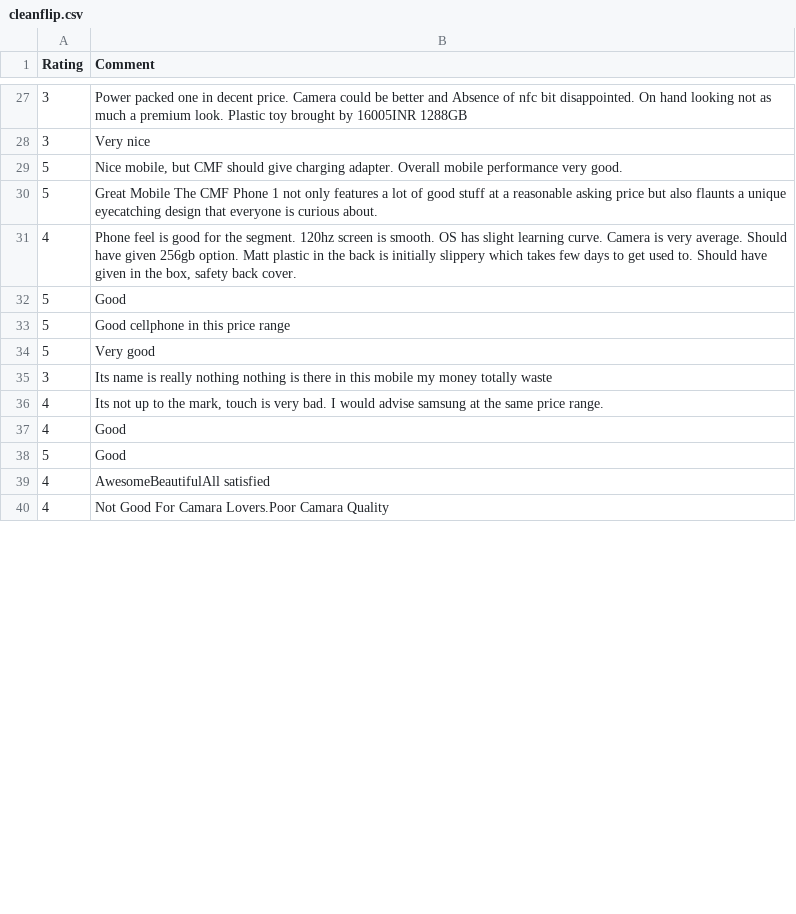
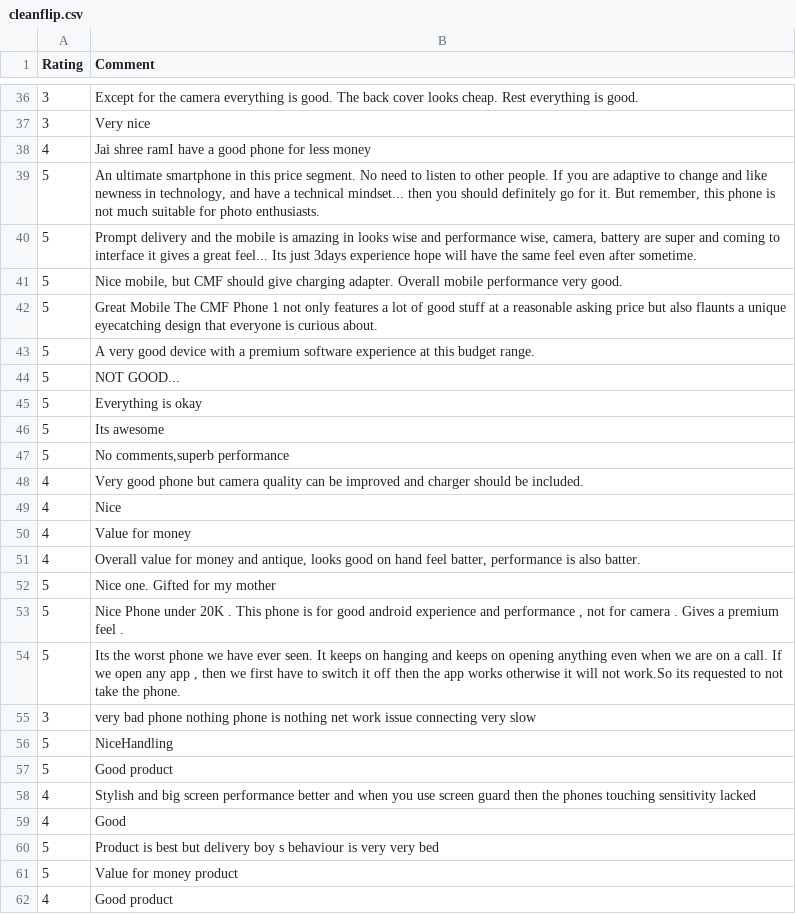
Before and after one commit to koushik21103/final-project-tests, a CSV file: cleanflip.csv, drawn as a sheet; only a part is shown, gaps mark what is left out; the diff covers the shown part only.

```diff
--- a/cleanflip.csv
+++ b/cleanflip.csv
@@ -27,14 +36,27 @@ Rating,Comment
-3,Power packed one in decent price. Camera could be better and Absence of nfc bit disappointed. On hand looking not as much a premium look. Plastic toy brought by 16005INR 1288GB
+3,Except for the camera everything is good. The back cover looks cheap. Rest everything is good.
 3,Very nice
+4,Jai shree ramI have a good phone for less money
+5,"An ultimate smartphone in this price segment. No need to listen to other people. If you are adaptive to change and like newness in technology, and have a technical mindset... then you should definitely go for it. But remember, this phone is not much suitable for photo enthusiasts."
+5,"Prompt delivery  and the mobile is amazing in looks wise and performance wise, camera, battery are super and coming to interface it gives a great feel... Its just 3days experience hope will have the same feel even after sometime."
 5,"Nice mobile, but CMF should give charging adapter. Overall mobile performance very good."
 5,Great Mobile The CMF Phone 1 not only features a lot of good stuff at a reasonable asking price but also flaunts a unique eyecatching design that everyone is curious about.
-4,"Phone feel is good for the segment. 120hz screen is smooth. OS has slight learning curve. Camera is very average. Should have given 256gb option. Matt plastic in the back is initially slippery which takes few days to get used to. Should have given in the box, safety back cover."
-5,Good
-5,Good cellphone in this price range
-5,Very good
-3,Its name is really nothing nothing is there in this mobile my money totally waste
-4,"Its not up to the mark, touch is very bad. I would advise samsung at the same price range."
+5,A very good device with a premium software experience at this budget range.
+5,NOT GOOD...
+5,Everything is okay
+5,Its awesome
+5,"No comments,superb performance"
+4,Very good phone but camera quality can be improved and charger should be included.
+4,Nice
+4,Value for money
+4,"Overall value for money and antique, looks good on hand feel batter, performance is also batter."
+5,Nice one. Gifted for my mother
+5,"Nice Phone under 20K . This phone is for good android experience and performance , not for camera . Gives a premium feel ."
+5,"Its the worst phone we have ever seen. It keeps on hanging and keeps on opening anything even when we are on a call. If we open any app , then we first have to switch it off then the app works otherwise it will not work.So its requested to not take the phone."
+3,very bad phone  nothing phone is nothing net work issue connecting very slow
+5,NiceHandling
+5,Good product
+4,Stylish and big screen performance better and when you use screen guard then the phones touching sensitivity lacked
 4,Good
-5,Good
-4,AwesomeBeautifulAll satisfied
-4,Not Good For Camara Lovers.Poor Camara Quality
+5,Product is best but delivery boy s behaviour is very very bed
+5,Value for money product
+4,Good product
```
Also changed, not shown: 18 added rows, 15 removed rows, 10 moved rows and 23 edited cells elsewhere in this file, flip.csv, sentiment_ratings_comments.csv, 1 other file.
